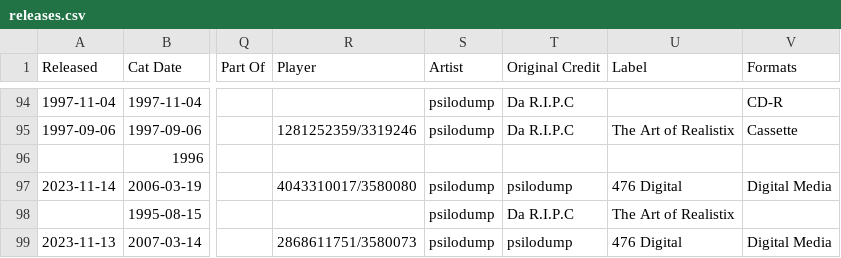
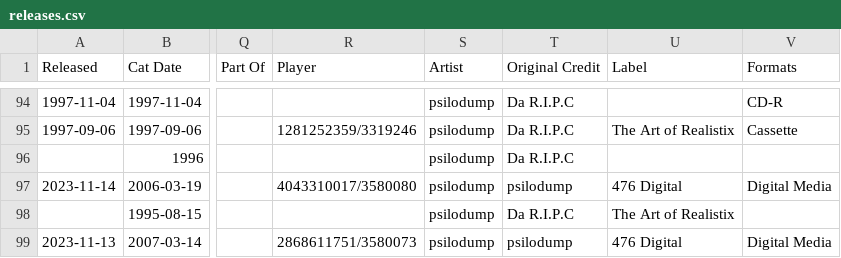
Before and after one commit to psilodump/website-data, a CSV file: releases.csv, drawn as a sheet; only a part is shown, gaps mark what is left out; the diff names each change by its address in the sheet, - before the commit and + after, or states it on an @@ line.

Commit message:
Sync catalogue CSVs from NAS admin

```diff
--- a/releases.csv
+++ b/releases.csv
-S96 (Artist): (empty)
+S96 (Artist): psilodump
-T96 (Original Credit): (empty)
+T96 (Original Credit): Da R.I.P.C
```
